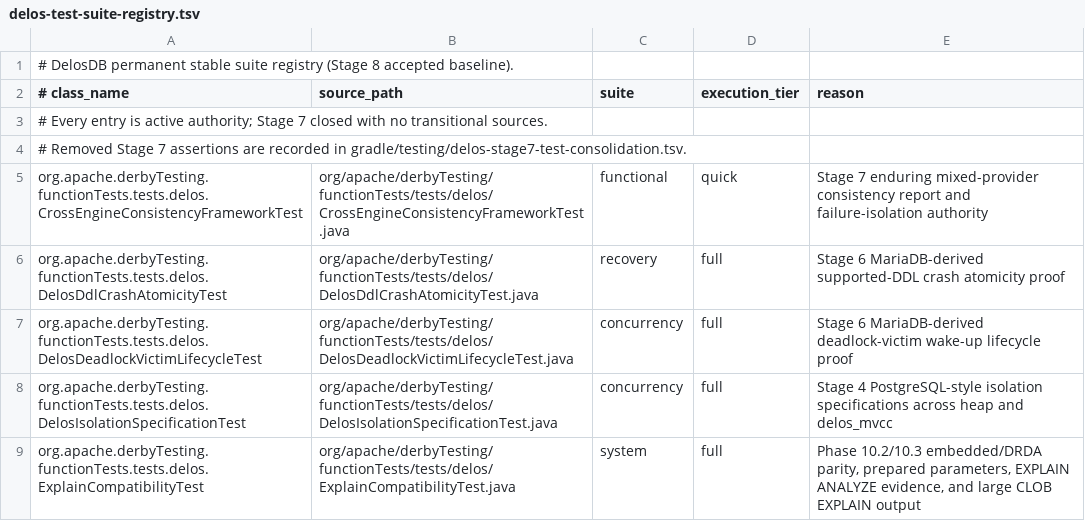
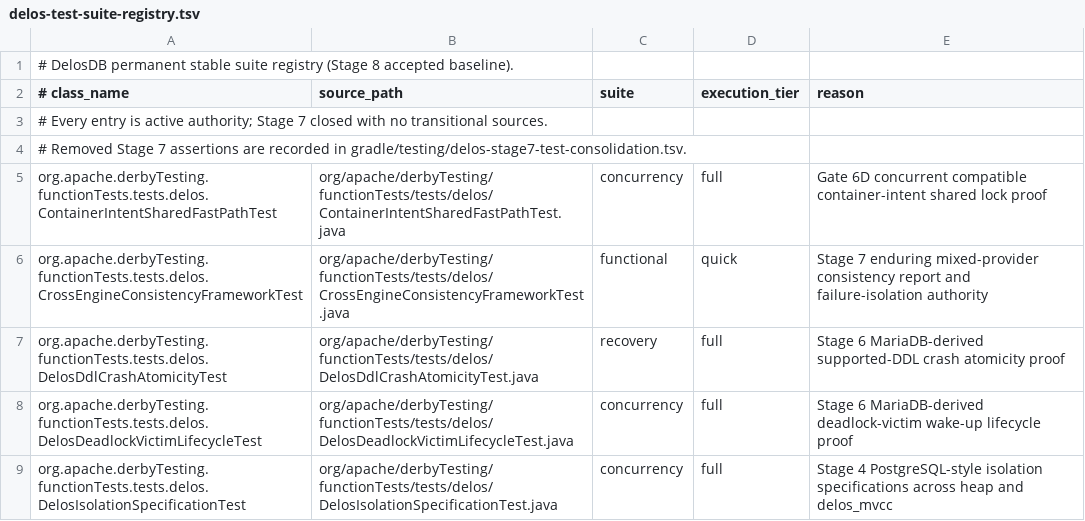
Before and after one commit to ggeorg/delosdb, a TSV file: gradle/testing/delos-test-suite-registry.tsv, drawn as a sheet; only a part is shown; the shorter side is filled out with more unchanged rows.

Commit message:
Add concurrent ContainerKey CIS fast path with safe LockControl fallback

```diff
--- a/gradle/testing/delos-test-suite-registry.tsv
+++ b/gradle/testing/delos-test-suite-registry.tsv
@@ -4,2 +4,3 @@
 # Removed Stage 7 assertions are recorded in gradle/testing/delos-stage7-test-consolidation.tsv.
+org.apache.derbyTesting.functionTests.tests.delos.ContainerIntentSharedFastPathTest	org/apache/derbyTesting/functionTests/tests/delos/ContainerIntentSharedFastPathTest.java	concurrency	full	Gate 6D concurrent compatible container-intent shared lock proof
 org.apache.derbyTesting.functionTests.tests.delos.CrossEngineConsistencyFrameworkTest	org/apache/derbyTesting/functionTests/tests/delos/CrossEngineConsistencyFrameworkTest.java	functional	quick	Stage 7 enduring mixed-provider consistency report and failure-isolation authority
```
Also changed, not shown: 4 other files.
